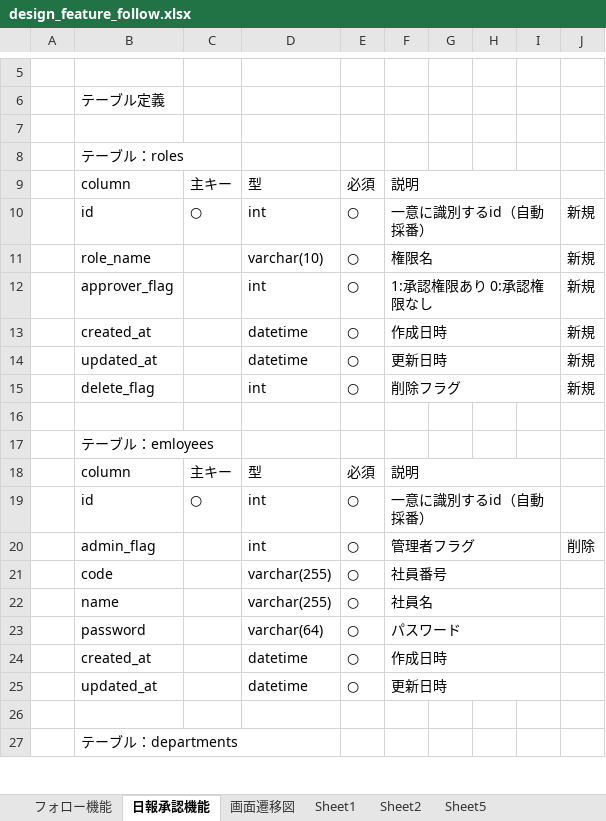
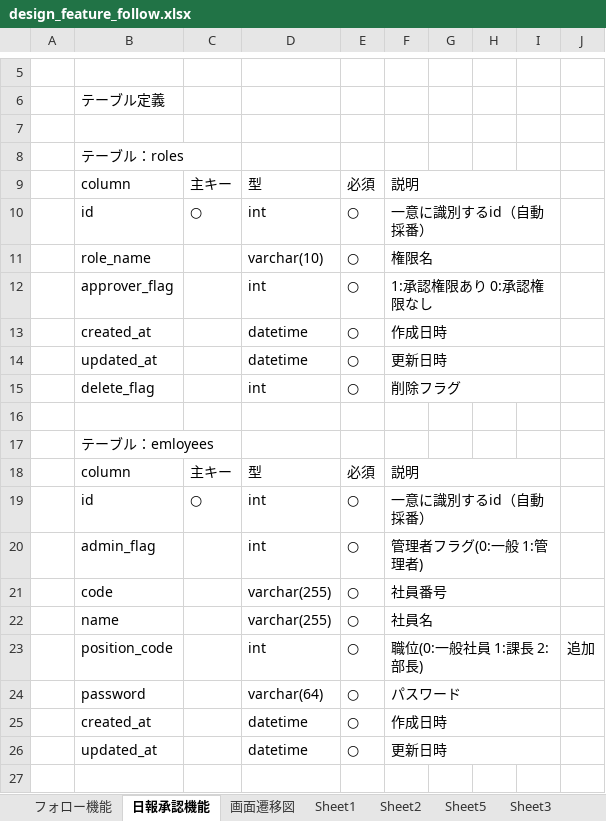
Before and after one commit to cappy5/document, an Excel workbook: design_feature_follow.xlsx, sheet 日報承認機能, drawn as a sheet; only a part is shown, gaps mark what is left out; the shorter side is filled out with more unchanged rows; values as stored, in another font and other column widths than the file's, no cell formats; charts and pictures not drawn; the diff covers the shown part only; the diff names each change by its address in the sheet, - before the commit and + after, or states it on an @@ line.

```diff
--- a/design_feature_follow.xlsx (sheet 日報承認機能)
+++ b/design_feature_follow.xlsx (sheet 日報承認機能)
+sheet tab: Sheet3
-J10:J15: 新規
+J10:J15: (empty)
-F20: 管理者フラグ
+F20: 管理者フラグ(0:一般 1:管理者)
-J20: 削除
+J20: (empty)
+row 23:  | position_code |  | int | ○ | 職位(0:一般社員 1:課長 2:部長) |  |  |  | 追加
```
Also changed, not shown: 10 added rows, 24 removed rows, 32 edited cells and merged cells elsewhere in this sheet, sheet Sheet5, cell formats, charts or pictures.
